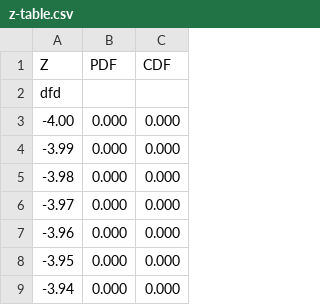
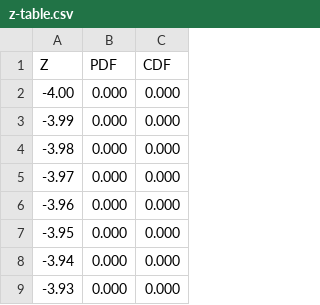
Before and after one commit to jhartfo/pyret, a CSV file: bootstrap-statistics/data/z-table.csv, drawn as a sheet; only a part is shown; the shorter side is filled out with more unchanged rows; the diff names each change by its address in the sheet, - before the commit and + after, or states it on an @@ line.

Commit message:
A table of values from the Standard Normal Distribution
A table of values from the Standard Normal Distribution

```diff
--- a/bootstrap-statistics/data/z-table.csv
+++ b/bootstrap-statistics/data/z-table.csv
-row 2: dfd
```
